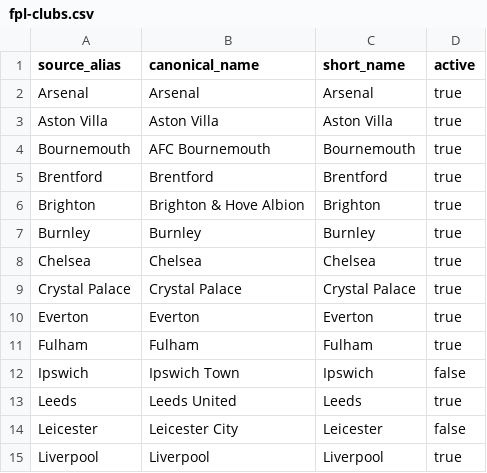
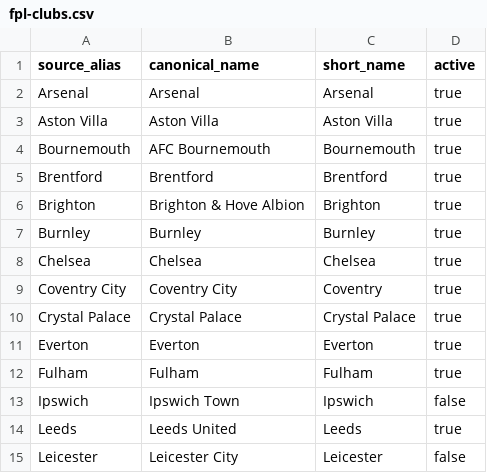
Before and after one commit to refayasdta/Prem-Engine, a CSV file: data/mappings/fpl-clubs.csv, drawn as a sheet; only a part is shown; the shorter side is filled out with more unchanged rows.

```diff
--- a/data/mappings/fpl-clubs.csv
+++ b/data/mappings/fpl-clubs.csv
@@ -8,2 +8,3 @@ Burnley,Burnley,Burnley,true
 Chelsea,Chelsea,Chelsea,true
+Coventry City,Coventry City,Coventry,true
 Crystal Palace,Crystal Palace,Crystal Palace,true
```
Also changed, not shown: 19 other files.
